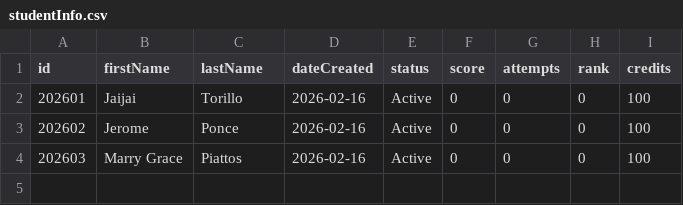
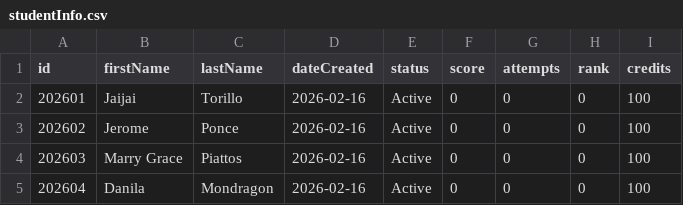
Before and after one commit to daun-codes/CPP-Activities-Portfolio, a CSV file: Activity-7-Menu-Driven-Program/data/studentInfo.csv, drawn as a sheet; the diff names each change by its address in the sheet, - before the commit and + after, or states it on an @@ line.

```diff
--- a/Activity-7-Menu-Driven-Program/data/studentInfo.csv
+++ b/Activity-7-Menu-Driven-Program/data/studentInfo.csv
+row 5: 202604 | Danila | Mondragon | 2026-02-16 | Active | 0 | 0 | 0 | 100
```
Also changed, not shown: Activity-7-Menu-Driven-Program/data/backupInfo.csv.
